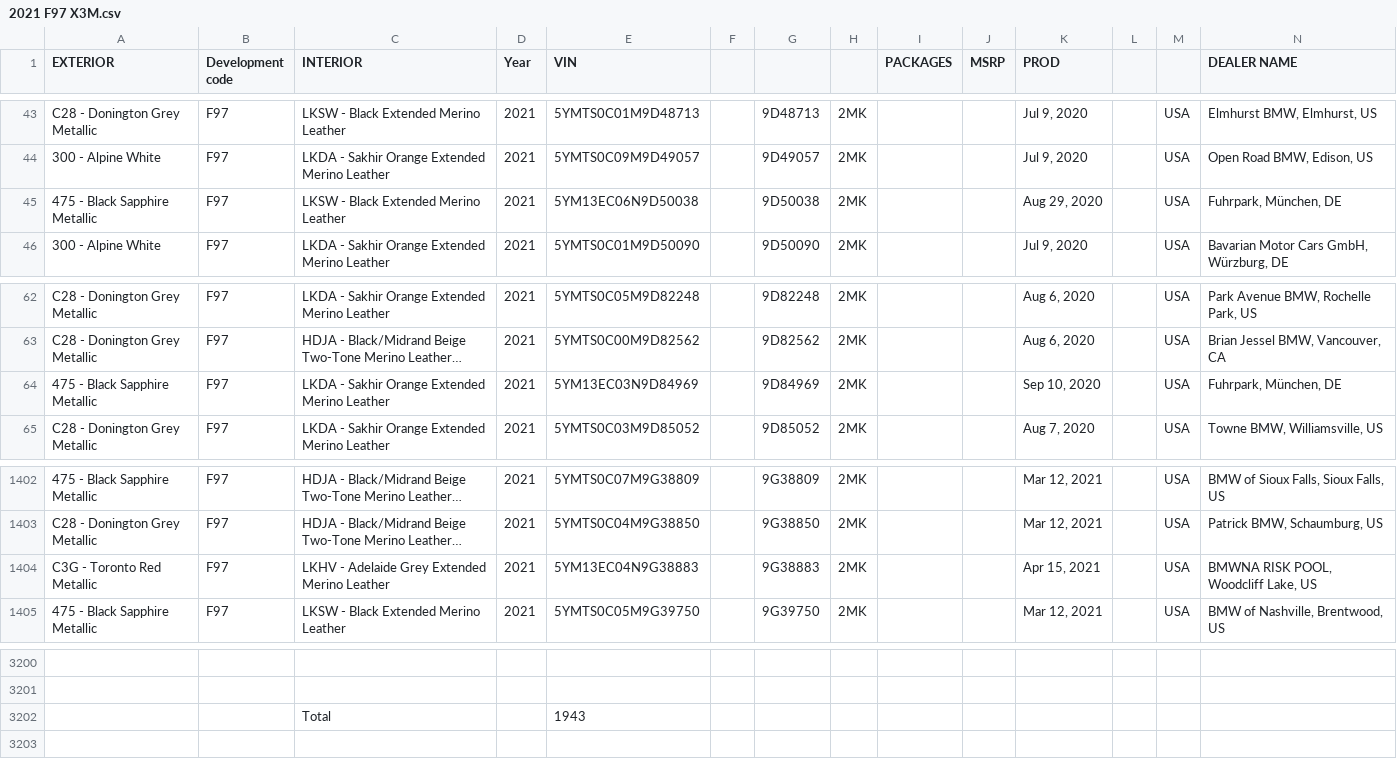
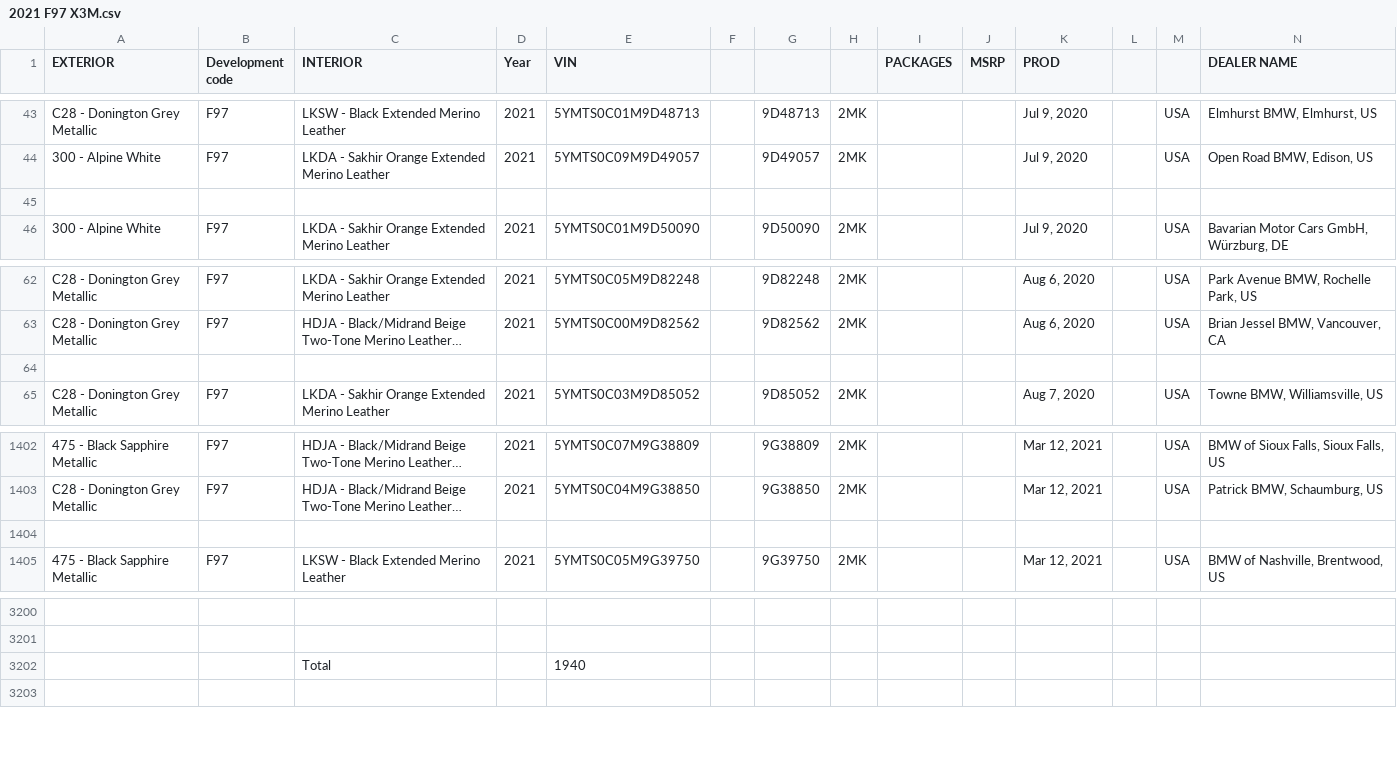
Before and after one commit to Sman19/Active-Website, a CSV file: 2021 F97 X3M.csv, drawn as a sheet; only a part is shown, gaps mark what is left out; long unchanged cells end in …; rows hold the shown columns only; the diff names each change by its address in the sheet, - before the commit and + after, or states it on an @@ line.

Commit message:
Add files via upload

```diff
--- a/2021 F97 X3M.csv
+++ b/2021 F97 X3M.csv
-row 45: 475 - Black Sapphire Metallic | F97 | LKSW - Black Extended Merino Leather | 2021 | 5YM13EC06N9D50038 |  | 9D50038 | 2MK |  |  | Aug 29, 2020 |  | USA | Fuhrpark, München, DE
+row 45: (empty)
-row 64: 475 - Black Sapphire Metallic | F97 | LKDA - Sakhir Orange Extended Merino Leather | 2021 | 5YM13EC03N9D84969 |  | 9D84969 | 2MK |  |  | Sep 10, 2020 |  | USA | Fuhrpark, München, DE
+row 64: (empty)
-row 1404: C3G - Toronto Red Metallic | F97 | LKHV - Adelaide Grey Extended Merino Leather | 2021 | 5YM13EC04N9G38883 |  | 9G38883 | 2MK |  |  | Apr 15, 2021 |  | USA | BMWNA RISK POOL, Woodcliff Lake, US
+row 1404: (empty)
-E3202 (VIN): 1943
+E3202 (VIN): 1940
```
